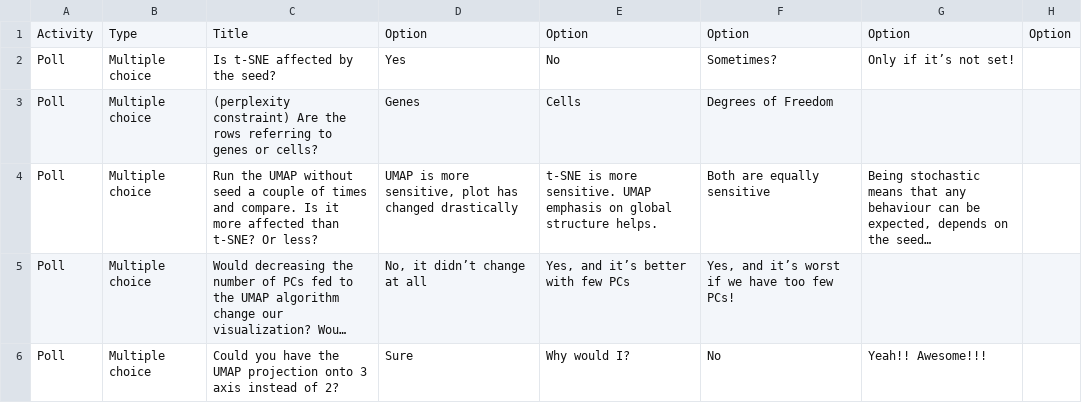
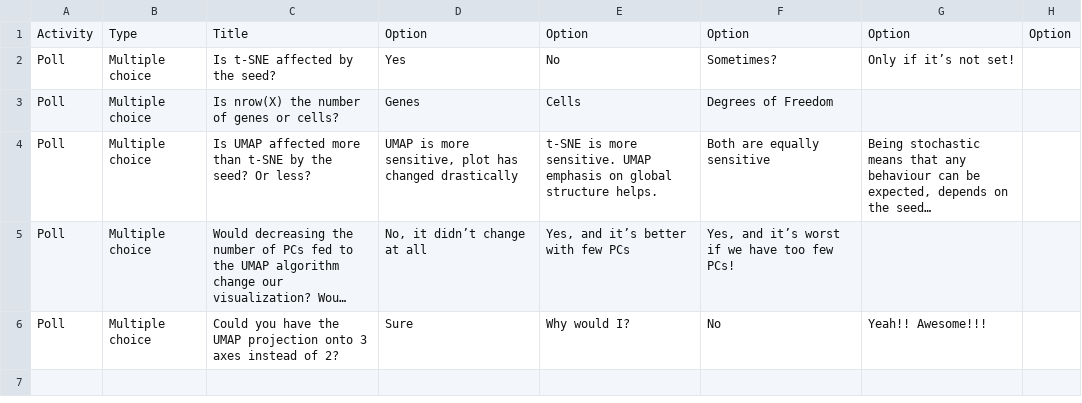
Before and after one commit to maxplanck-ie/Rseurat, a CSV file: polls/16_UMAP.csv, drawn as a sheet; long unchanged cells end in …; the diff names each change by its address in the sheet, - before the commit and + after, or states it on an @@ line.

```diff
--- a/polls/16_UMAP.csv
+++ b/polls/16_UMAP.csv
-C3: (perplexity constraint) Are the rows referring to genes or…
+C3: Is nrow(X) the number of genes or…
-C4: Run the UMAP without seed a couple of times and compare. Is it more affected than t-SNE? Or less?
+C4: Is UMAP affected more than t-SNE by the seed? Or less?
-C6: …onto 3 axis instead of…
+C6: …onto 3 axes instead of…
```
Also changed, not shown: polls/14_FirstSteps.csv, polls/21_DE.csv, 3 other files.
